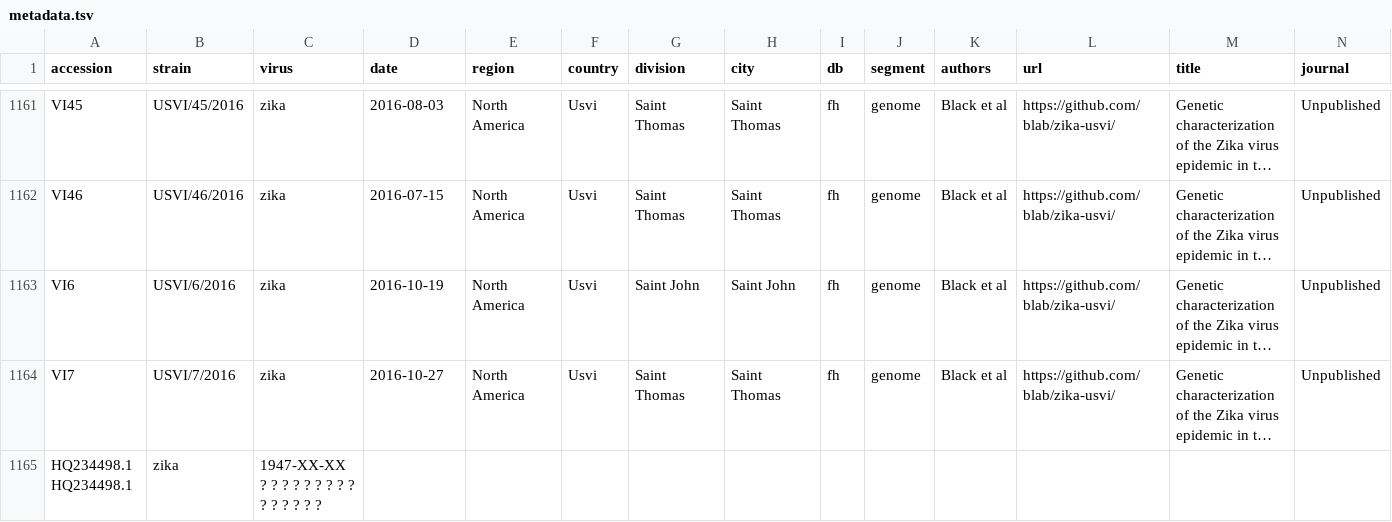
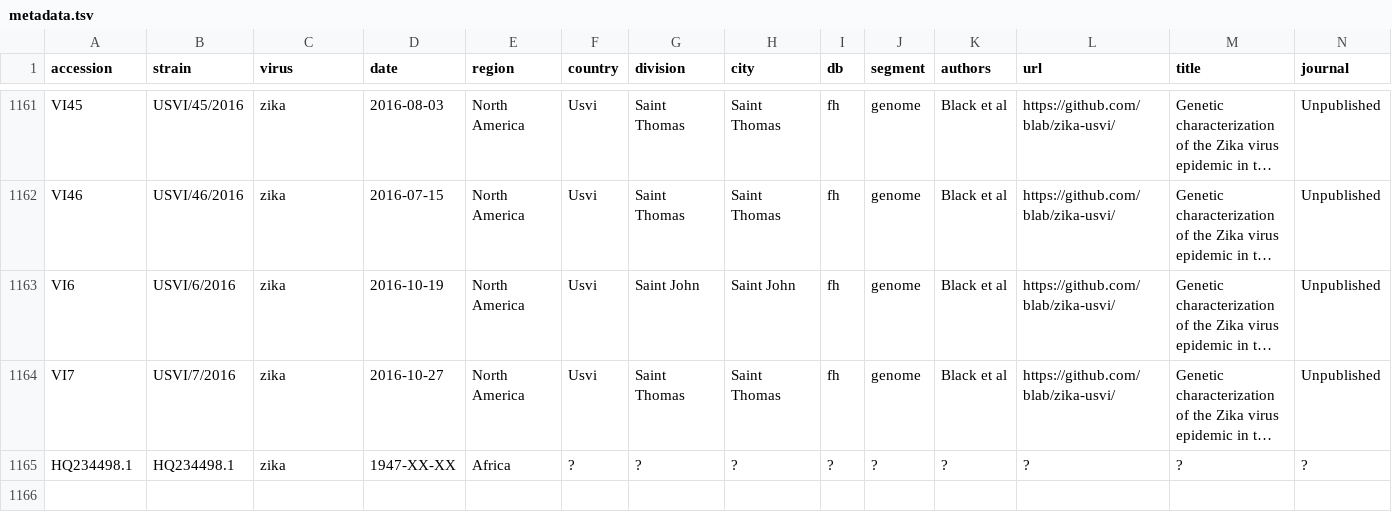
Before and after one commit to matsengrp/zika-dmsa, a TSV file: data/metadata.tsv, drawn as a sheet; only a part is shown, gaps mark what is left out; long unchanged cells end in …; removed rows and columns are numbered as before the commit, all else as after; rows hold the shown columns only; the diff names each change by its address in the sheet, - before the commit and + after, or states it on an @@ line.

```diff
--- a/data/metadata.tsv
+++ b/data/metadata.tsv
-row 1165: HQ234498.1 HQ234498.1 | zika | 1947-XX-XX ? ? ? ? ? ? ? ? ? ? ? ? ? ? ?
+row 1165: HQ234498.1 | HQ234498.1 | zika | 1947-XX-XX | Africa | ? | ? | ? | ? | ? | ? | ? | ? | ?
```
Also changed, not shown: 5 other files.
